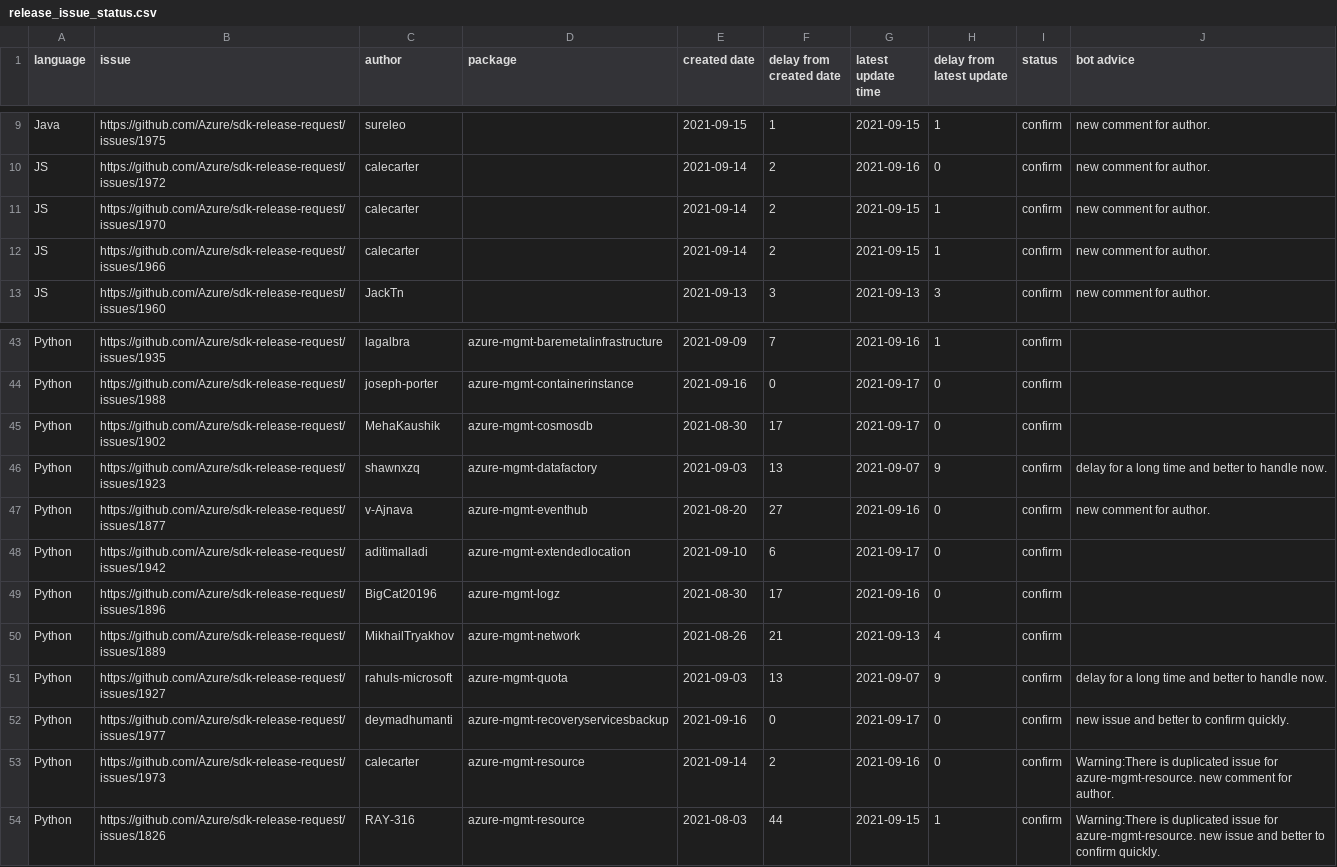
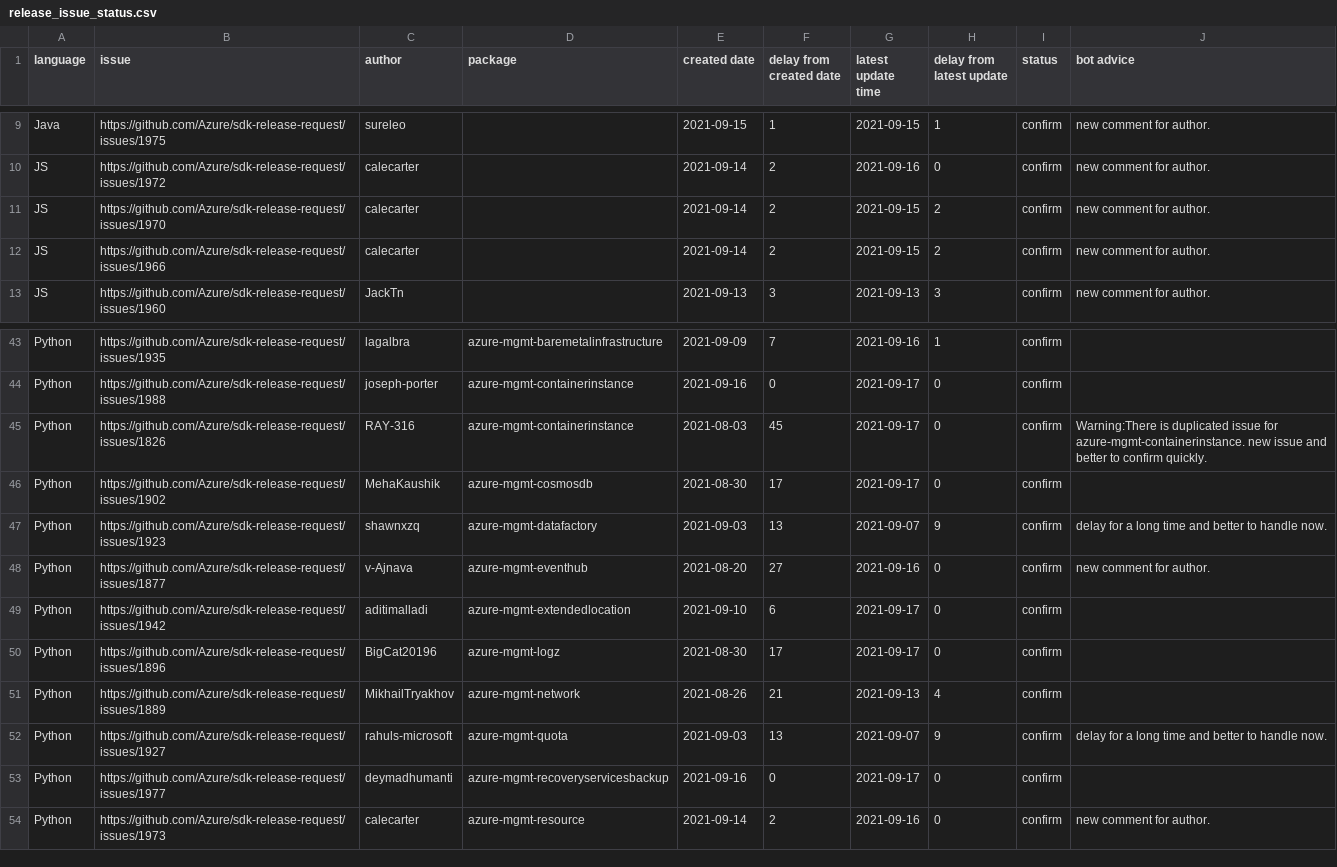
Before and after one commit to msyyc/file-storage, a CSV file: release_issue_status.csv, drawn as a sheet; only a part is shown, gaps mark what is left out.

Commit message:
update excel

```diff
--- a/release_issue_status.csv
+++ b/release_issue_status.csv
@@ -10,4 +10,4 @@ Java,https://github.com/Azure/sdk-release-request/issues/1975,sureleo, ,2021-09-
 JS,https://github.com/Azure/sdk-release-request/issues/1972,calecarter, ,2021-09-14,2,2021-09-16,0,confirm,new comment for author.
-JS,https://github.com/Azure/sdk-release-request/issues/1970,calecarter, ,2021-09-14,2,2021-09-15,1,confirm,new comment for author.
-JS,https://github.com/Azure/sdk-release-request/issues/1966,calecarter, ,2021-09-14,2,2021-09-15,1,confirm,new comment for author.
+JS,https://github.com/Azure/sdk-release-request/issues/1970,calecarter, ,2021-09-14,2,2021-09-15,2,confirm,new comment for author.
+JS,https://github.com/Azure/sdk-release-request/issues/1966,calecarter, ,2021-09-14,2,2021-09-15,2,confirm,new comment for author.
 JS,https://github.com/Azure/sdk-release-request/issues/1960,JackTn, ,2021-09-13,3,2021-09-13,3,confirm,new comment for author.
@@ -44,2 +44,3 @@ Python,https://github.com/Azure/sdk-release-request/issues/1935,lagalbra,azure-m
 Python,https://github.com/Azure/sdk-release-request/issues/1988,joseph-porter,azure-mgmt-containerinstance,2021-09-16,0,2021-09-17,0,confirm,
+Python,https://github.com/Azure/sdk-release-request/issues/1826,RAY-316,azure-mgmt-containerinstance,2021-08-03,45,2021-09-17,0,confirm,Warning:There is duplicated issue for azure-mgmt-containerinstance. new issue and better to confirm quickly.
 Python,https://github.com/Azure/sdk-release-request/issues/1902,MehaKaushik,azure-mgmt-cosmosdb,2021-08-30,17,2021-09-17,0,confirm,
@@ -48,7 +49,6 @@ Python,https://github.com/Azure/sdk-release-request/issues/1877,v-Ajnava,azure-m
 Python,https://github.com/Azure/sdk-release-request/issues/1942,aditimalladi,azure-mgmt-extendedlocation,2021-09-10,6,2021-09-17,0,confirm,
-Python,https://github.com/Azure/sdk-release-request/issues/1896,BigCat20196,azure-mgmt-logz,2021-08-30,17,2021-09-16,0,confirm,
+Python,https://github.com/Azure/sdk-release-request/issues/1896,BigCat20196,azure-mgmt-logz,2021-08-30,17,2021-09-17,0,confirm,
 Python,https://github.com/Azure/sdk-release-request/issues/1889,MikhailTryakhov,azure-mgmt-network,2021-08-26,21,2021-09-13,4,confirm,
 Python,https://github.com/Azure/sdk-release-request/issues/1927,rahuls-microsoft,azure-mgmt-quota,2021-09-03,13,2021-09-07,9,confirm,delay for a long time and better to handle now.
-Python,https://github.com/Azure/sdk-release-request/issues/1977,deymadhumanti,azure-mgmt-recoveryservicesbackup,2021-09-16,0,2021-09-17,0,confirm,new issue and better to confirm quickly.
-Python,https://github.com/Azure/sdk-release-request/issues/1973,calecarter,azure-mgmt-resource,2021-09-14,2,2021-09-16,0,confirm,Warning:There is duplicated issue for azure-mgmt-resource. new comment for author.
-Python,https://github.com/Azure/sdk-release-request/issues/1826,RAY-316,azure-mgmt-resource,2021-08-03,44,2021-09-15,1,confirm,Warning:There is duplicated issue for azure-mgmt-resource. new issue and better to confirm quickly.
+Python,https://github.com/Azure/sdk-release-request/issues/1977,deymadhumanti,azure-mgmt-recoveryservicesbackup,2021-09-16,0,2021-09-17,0,confirm,
+Python,https://github.com/Azure/sdk-release-request/issues/1973,calecarter,azure-mgmt-resource,2021-09-14,2,2021-09-16,0,confirm,new comment for author.
```
Also changed, not shown: 1 other file.
